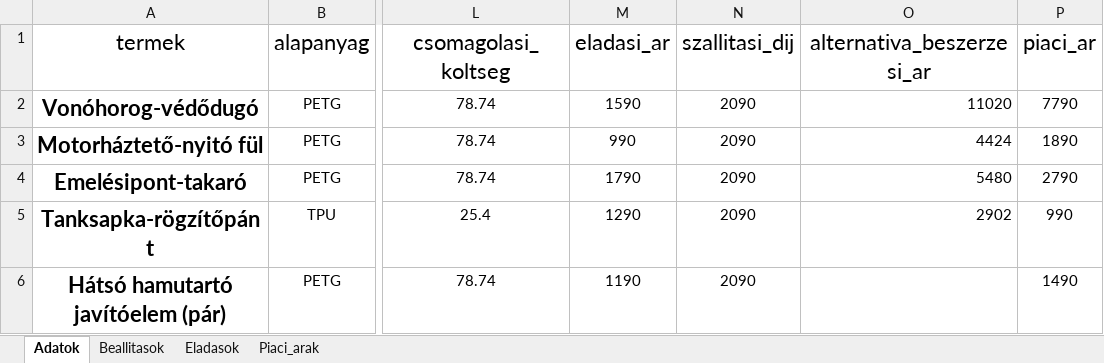
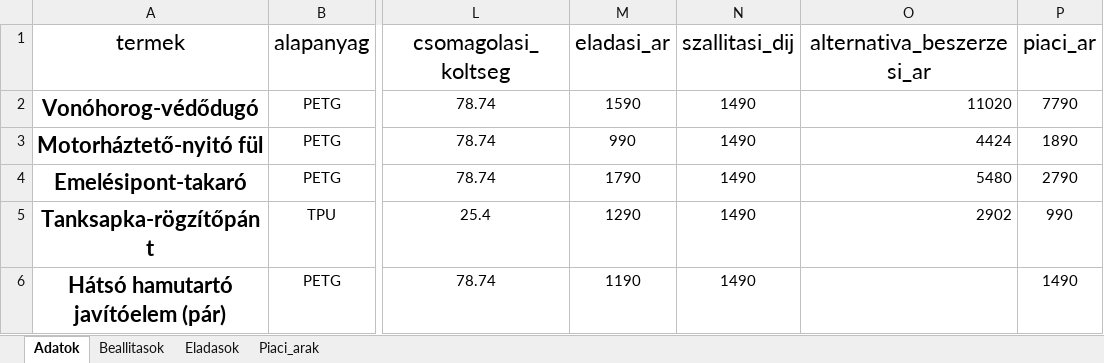
Before and after one commit to csadrienn93/koltseg_kalkulator, an Excel workbook: adatok/termekadatok.xlsx, sheet Adatok, drawn as a sheet; only a part is shown, gaps mark what is left out; values as stored, in another font and other column widths than the file's, no borders; the diff names each change by its address in the sheet, - before the commit and + after, or states it on an @@ line.

Commit message:
Futarkoltseg pontositasa

```diff
--- a/adatok/termekadatok.xlsx (sheet Adatok)
+++ b/adatok/termekadatok.xlsx (sheet Adatok)
-N2:N6 (szallitasi_dij): 2090
+N2:N6 (szallitasi_dij): 1490
```
Also changed, not shown: sheet Beallitasok.
